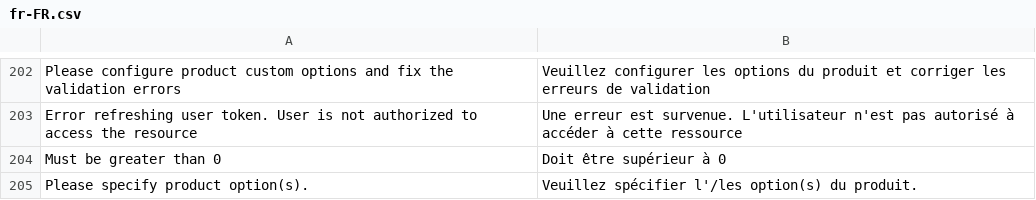
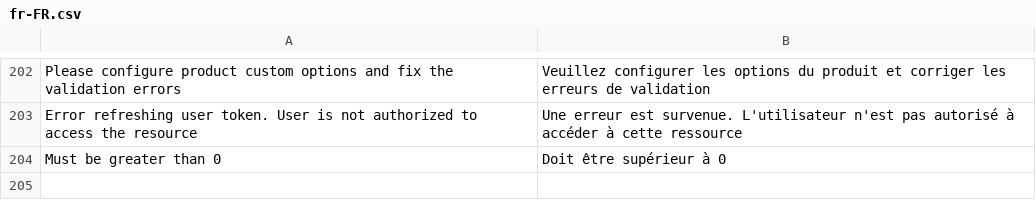
Before and after one commit to vuestorefront/vue-storefront, a CSV file: core/i18n/resource/i18n/fr-FR.csv, drawn as a sheet; only a part is shown, gaps mark what is left out; the diff names each change by its address in the sheet, - before the commit and + after, or states it on an @@ line.

```diff
--- a/core/i18n/resource/i18n/fr-FR.csv
+++ b/core/i18n/resource/i18n/fr-FR.csv
-row 205: Please specify product option(s). | Veuillez spécifier l'/les option(s) du produit.
```
Also changed, not shown: core/i18n/resource/i18n/en-US.csv, core/i18n/resource/i18n/it-IT.csv, 5 other files.
